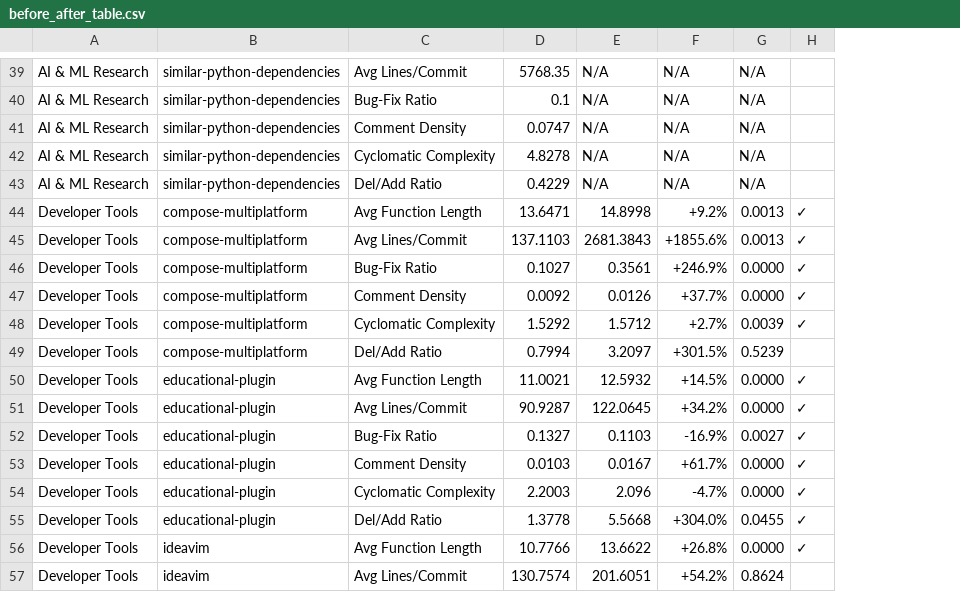
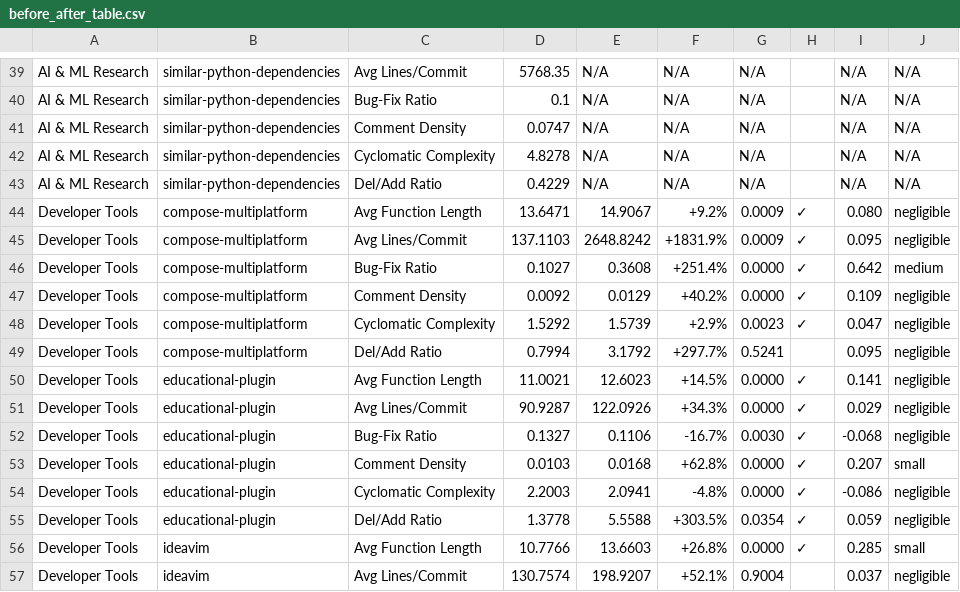
Before and after one commit to baranakkanat/jetbrains-llm-maintainability, a CSV file: before_after_table.csv, drawn as a sheet; only a part is shown, gaps mark what is left out; the diff covers the shown part only; the diff names each change by its address in the sheet, - before the commit and + after, or states it on an @@ line.

```diff
--- a/before_after_table.csv
+++ b/before_after_table.csv
+column I, rows 39-57: N/A | N/A | N/A | N/A | N/A | 0.080 | 0.095 | 0.642 | 0.109 | 0.047 | 0.095 | 0.141 | 0.029 | -0.068 | 0.207 | -0.086 | 0.059 | 0.285 | 0.037
+column J, rows 39-57: N/A | N/A | N/A | N/A | N/A | negligible | negligible | medium | negligible | negligible | negligible | negligible | negligible | negligible | small | negligible | negligible | small | negligible
-E44: 14.8998
+E44: 14.9067
-G44:G45: 0.0013
+G44:G45: 0.0009
-E45: 2681.3843
+E45: 2648.8242
-F45: +1855.6%
+F45: +1831.9%
-E46: 0.3561
+E46: 0.3608
-F46: +246.9%
+F46: +251.4%
-E47: 0.0126
+E47: 0.0129
-F47: +37.7%
+F47: +40.2%
-E48: 1.5712
+E48: 1.5739
-F48: +2.7%
+F48: +2.9%
-G48: 0.0039
+G48: 0.0023
-E49: 3.2097
+E49: 3.1792
-F49: +301.5%
+F49: +297.7%
-G49: 0.5239
+G49: 0.5241
-E50: 12.5932
+E50: 12.6023
-E51: 122.0645
+E51: 122.0926
-F51: +34.2%
+F51: +34.3%
-E52: 0.1103
+E52: 0.1106
-F52: -16.9%
+F52: -16.7%
-G52: 0.0027
+G52: 0.0030
-E53: 0.0167
+E53: 0.0168
-F53: +61.7%
+F53: +62.8%
-E54: 2.096
+E54: 2.0941
-F54: -4.7%
+F54: -4.8%
-E55: 5.5668
+E55: 5.5588
-F55: +304.0%
+F55: +303.5%
-G55: 0.0455
+G55: 0.0354
-E56: 13.6622
+E56: 13.6603
-E57: 201.6051
+E57: 198.9207
-F57: +54.2%
+F57: +52.1%
-G57: 0.8624
+G57: 0.9004
```
Also changed, not shown: 44 edited cells elsewhere in this file, 13 other files.
